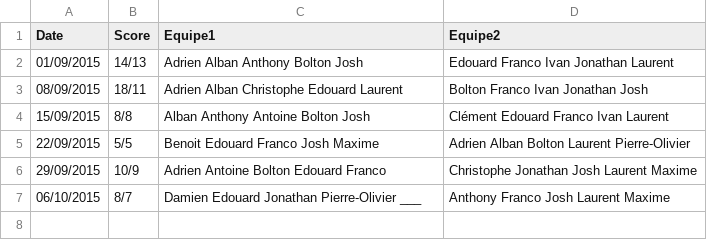
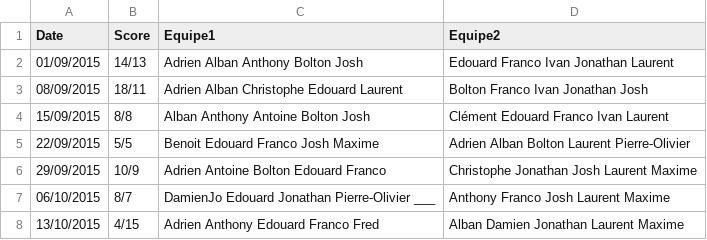
Before and after one commit to laurentdb/UrbanSeason, a CSV file: scoresComplet.csv, drawn as a sheet.

```diff
--- a/scoresComplet.csv
+++ b/scoresComplet.csv
@@ -6,2 +6,3 @@ Date,Score,Equipe1, Equipe2
 29/09/2015,10/9,Adrien Antoine Bolton Edouard Franco,Christophe Jonathan Josh Laurent Maxime
-06/10/2015,8/7,Damien Edouard Jonathan Pierre-Olivier ___,Anthony Franco Josh Laurent Maxime
+06/10/2015,8/7,DamienJo Edouard Jonathan Pierre-Olivier ___,Anthony Franco Josh Laurent Maxime
+13/10/2015,4/15,Adrien Anthony Edouard Franco Fred,Alban Damien Jonathan Laurent Maxime
```
Also changed, not shown: 3 other files.
